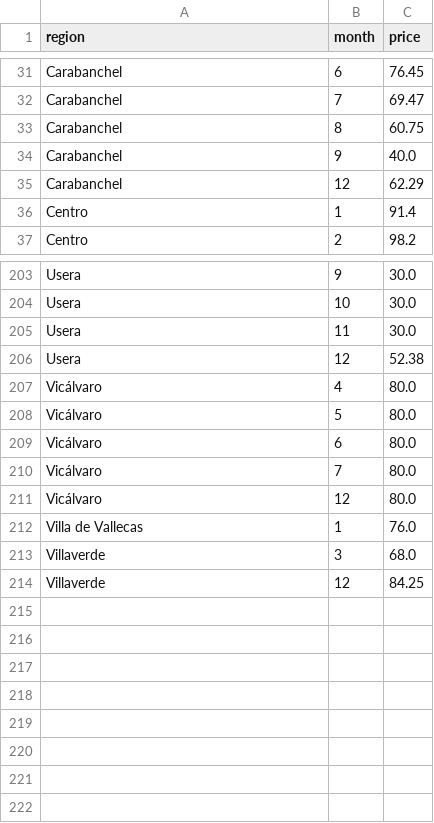
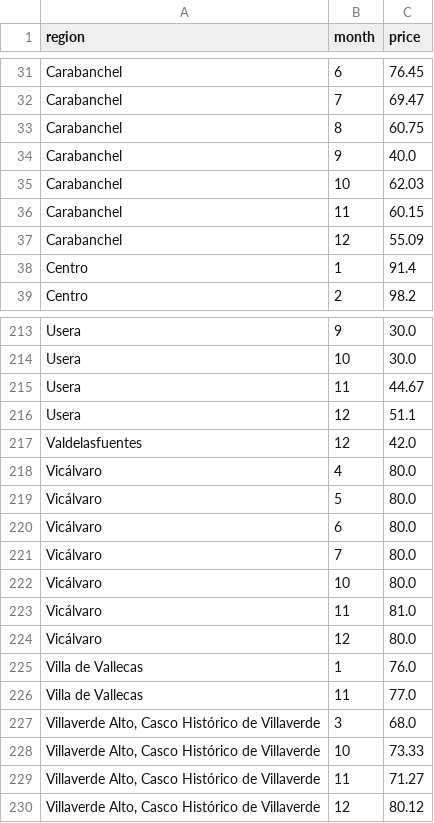
Before and after one commit to NoFunCode/map-app, a CSV file: data/average_prices.csv, drawn as a sheet; only a part is shown, gaps mark what is left out; the diff covers the shown part only.

Commit message:
Newest data

```diff
--- a/data/average_prices.csv
+++ b/data/average_prices.csv
@@ -34,3 +34,5 @@ Carabanchel,8,60.75
 Carabanchel,9,40.0
-Carabanchel,12,62.29
+Carabanchel,10,62.03
+Carabanchel,11,60.15
+Carabanchel,12,55.09
 Centro,1,91.4
@@ -204,4 +214,5 @@ Usera,9,30.0
 Usera,10,30.0
-Usera,11,30.0
-Usera,12,52.38
+Usera,11,44.67
+Usera,12,51.1
+Valdelasfuentes,12,42.0
 Vicálvaro,4,80.0
@@ -210,5 +221,10 @@ Vicálvaro,6,80.0
 Vicálvaro,7,80.0
+Vicálvaro,10,80.0
+Vicálvaro,11,81.0
 Vicálvaro,12,80.0
 Villa de Vallecas,1,76.0
-Villaverde,3,68.0
-Villaverde,12,84.25
+Villa de Vallecas,11,77.0
+"Villaverde Alto, Casco Histórico de Villaverde",3,68.0
+"Villaverde Alto, Casco Histórico de Villaverde",10,73.33
+"Villaverde Alto, Casco Histórico de Villaverde",11,71.27
+"Villaverde Alto, Casco Histórico de Villaverde",12,80.12
```
Also changed, not shown: 8 added rows and 37 edited cells elsewhere in this file, 3 other files.
